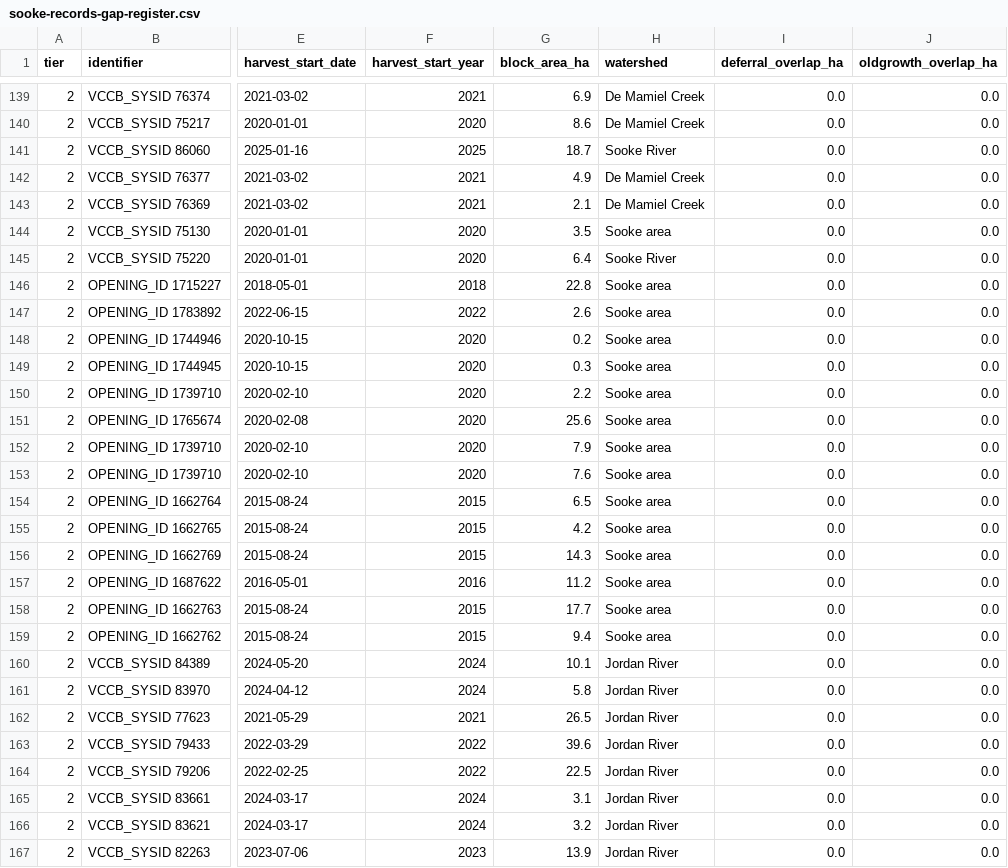
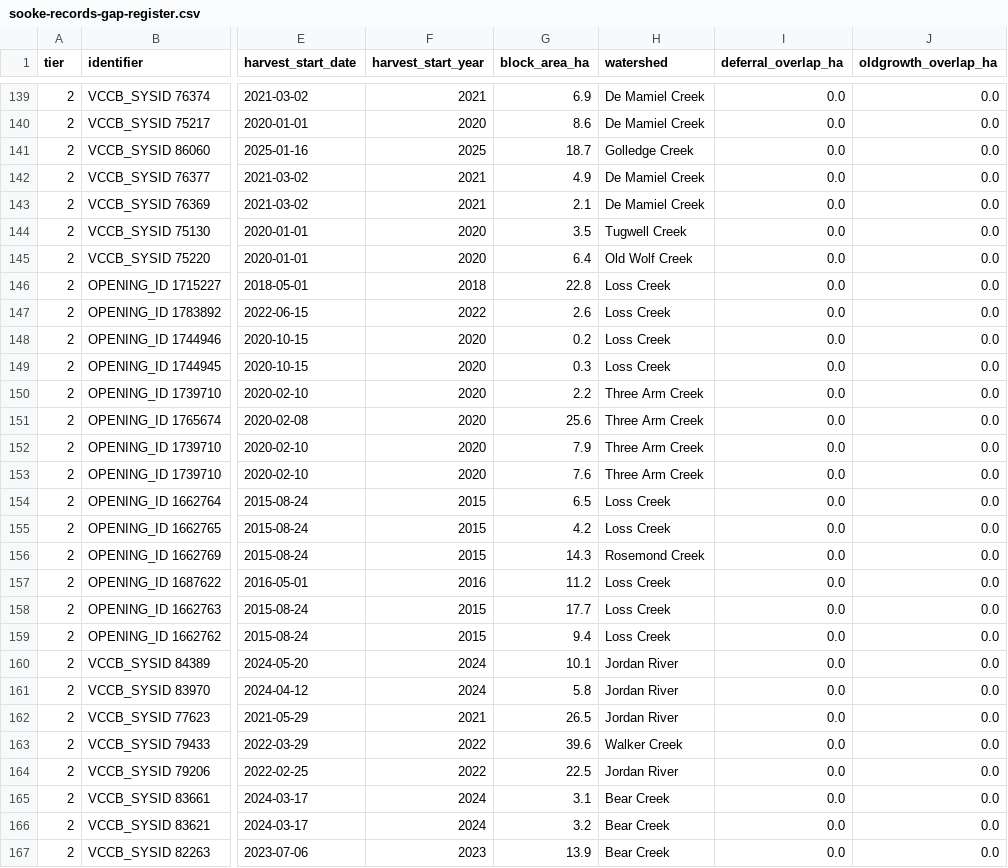
Before and after one commit to aevans-eng/portfolio-site, a CSV file: port-renfrew/downloads/sooke-records-gap-register.csv, drawn as a sheet; only a part is shown, gaps mark what is left out; the diff covers the shown part only; the diff names each change by its address in the sheet, - before the commit and + after, or states it on an @@ line.

```diff
--- a/port-renfrew/downloads/sooke-records-gap-register.csv
+++ b/port-renfrew/downloads/sooke-records-gap-register.csv
-H141 (watershed): Sooke River
+H141 (watershed): Golledge Creek
-H144 (watershed): Sooke area
+H144 (watershed): Tugwell Creek
-H145 (watershed): Sooke River
+H145 (watershed): Old Wolf Creek
-H146:H149 (watershed): Sooke area
+H146:H149 (watershed): Loss Creek
-H150:H153 (watershed): Sooke area
+H150:H153 (watershed): Three Arm Creek
-H154:H155 (watershed): Sooke area
+H154:H155 (watershed): Loss Creek
-H156 (watershed): Sooke area
+H156 (watershed): Rosemond Creek
-H157:H159 (watershed): Sooke area
+H157:H159 (watershed): Loss Creek
-H163 (watershed): Jordan River
+H163 (watershed): Walker Creek
-H165:H167 (watershed): Jordan River
+H165:H167 (watershed): Bear Creek
```
Also changed, not shown: 157 edited cells elsewhere in this file, port-renfrew/downloads/alberni-records-gap-register.csv, port-renfrew/downloads/campbell-river-records-gap-register.csv, 12 other files.
